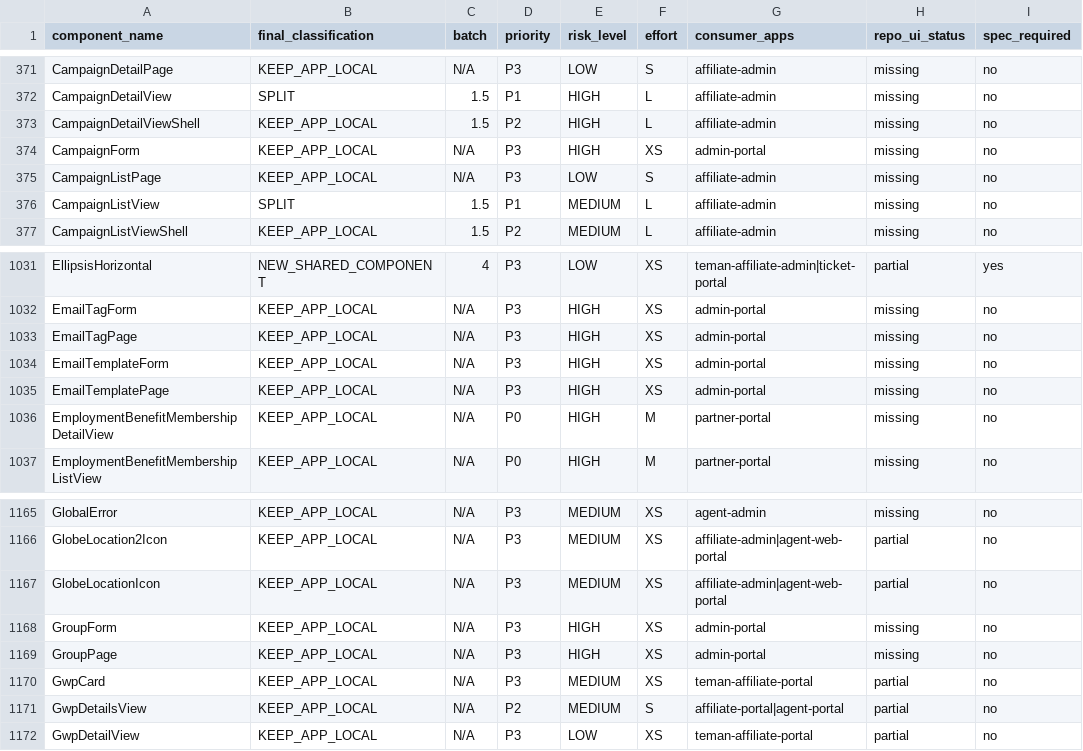
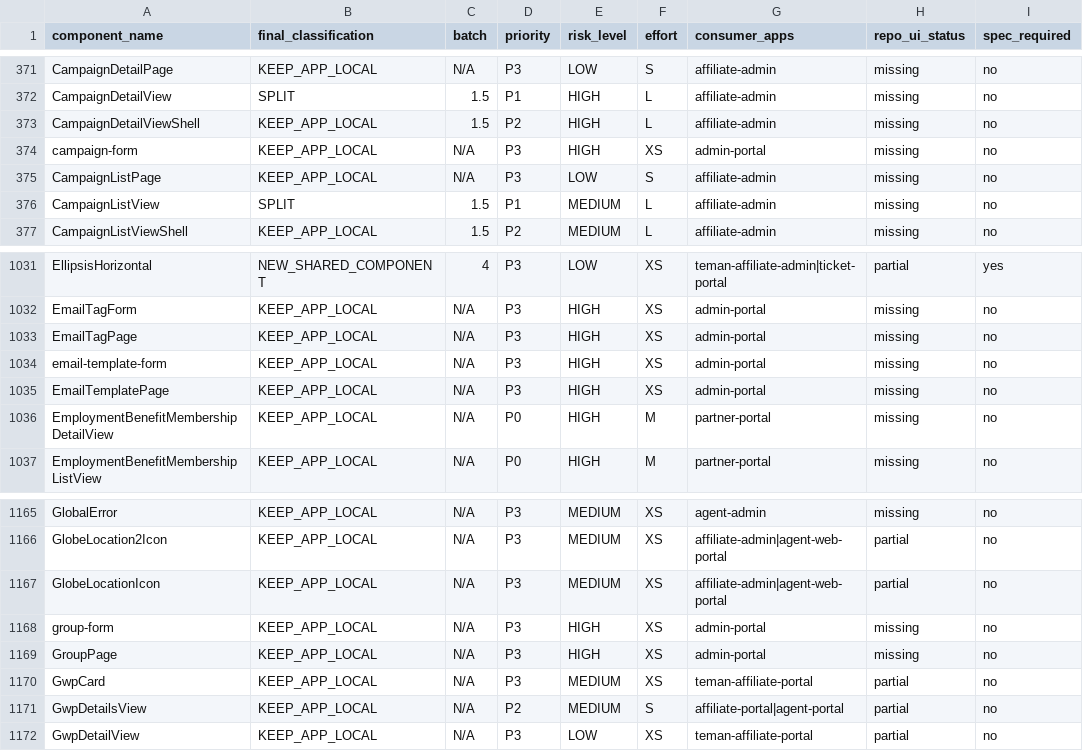
Before and after one commit to mahardikakdenie/.agent-skills, a CSV file: packages/ui/docs/normalization/_output/12-master-backlog.csv, drawn as a sheet; only a part is shown, gaps mark what is left out; the diff names each change by its address in the sheet, - before the commit and + after, or states it on an @@ line.

Commit message:
docs(ui): normalize documentation component names to kebab-case
Updates documentation files to sync component naming references with the new kebab-case convention.

* Renames master backlog rows for campaign, email-template, and group forms
* Normalizes file path entries for `OptimizeImageShell` in baseline summaries

```diff
--- a/packages/ui/docs/normalization/_output/12-master-backlog.csv
+++ b/packages/ui/docs/normalization/_output/12-master-backlog.csv
-A374 (component_name): CampaignForm
+A374 (component_name): campaign-form
-A1034 (component_name): EmailTemplateForm
+A1034 (component_name): email-template-form
-A1168 (component_name): GroupForm
+A1168 (component_name): group-form
```
Also changed, not shown: 2 other files.
